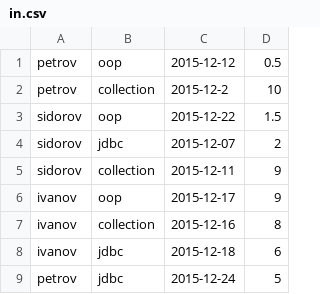
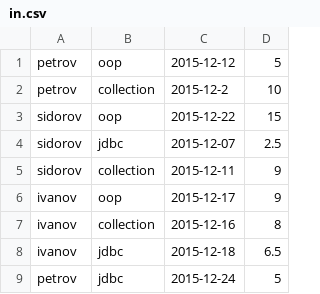
Before and after one commit to DaurenAmanbayev/epam-training, a CSV file: new_epam_folder/src/in.csv, drawn as a sheet.

```diff
--- a/new_epam_folder/src/in.csv
+++ b/new_epam_folder/src/in.csv
@@ -1,5 +1,5 @@
-petrov;oop;2015-12-12;0.5
+petrov;oop;2015-12-12;5
 petrov;collection;2015-12-2;10
-sidorov;oop;2015-12-22;1.5
-sidorov;jdbc;2015-12-07;2
+sidorov;oop;2015-12-22;15
+sidorov;jdbc;2015-12-07;2.5
 sidorov;collection;2015-12-11;9
@@ -7,3 +7,3 @@ ivanov;oop;2015-12-17;9
 ivanov;collection;2015-12-16;8
-ivanov;jdbc;2015-12-18;6
+ivanov;jdbc;2015-12-18;6.5
 petrov;jdbc;2015-12-24;5
```
Also changed, not shown: 18 other files.
